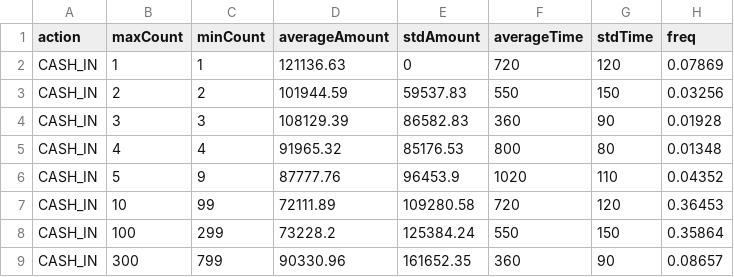
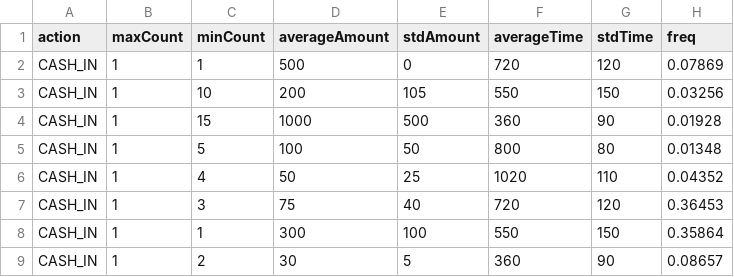
Before and after one commit to adessoAG/PaySim, a CSV file: paramFiles/clientsProfiles.csv, drawn as a sheet; only a part is shown; the diff covers the shown part only.

Commit message:
exposed the parameters for the movement and activity distribution through PaySim.properties

```diff
--- a/paramFiles/clientsProfiles.csv
+++ b/paramFiles/clientsProfiles.csv
@@ -1,9 +1,9 @@
 action,maxCount,minCount,averageAmount,stdAmount,averageTime,stdTime,freq
-CASH_IN,1,1,121136.63,0,720,120,0.07869
-CASH_IN,2,2,101944.59,59537.83,550,150,0.03256
-CASH_IN,3,3,108129.39,86582.83,360,90,0.01928
-CASH_IN,4,4,91965.32,85176.53,800,80,0.01348
-CASH_IN,5,9,87777.76,96453.9,1020,110,0.04352
-CASH_IN,10,99,72111.89,109280.58,720,120,0.36453
-CASH_IN,100,299,73228.2,125384.24,550,150,0.35864
-CASH_IN,300,799,90330.96,161652.35,360,90,0.08657
+CASH_IN,1,1,500,0,720,120,0.07869
+CASH_IN,1,10,200,105,550,150,0.03256
+CASH_IN,1,15,1000,500,360,90,0.01928
+CASH_IN,1,5,100,50,800,80,0.01348
+CASH_IN,1,4,50,25,1020,110,0.04352
+CASH_IN,1,3,75,40,720,120,0.36453
+CASH_IN,1,1,300,100,550,150,0.35864
+CASH_IN,1,2,30,5,360,90,0.08657
```
Also changed, not shown: 144 edited cells elsewhere in this file, 4 other files.
